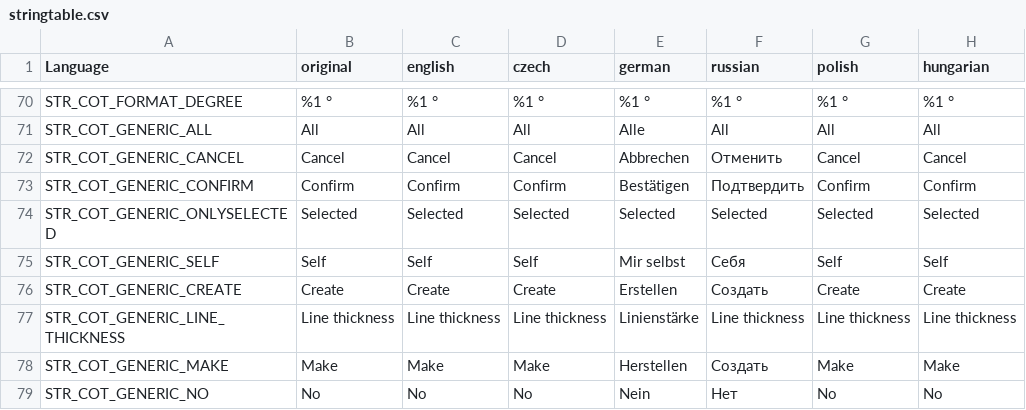
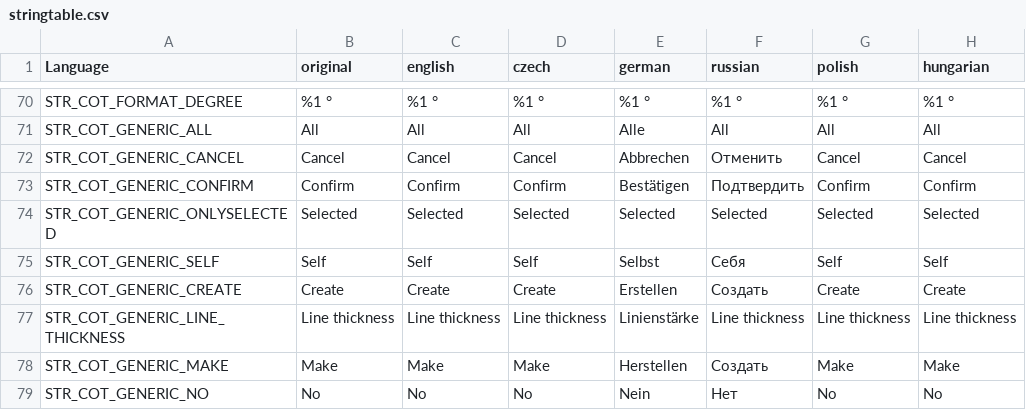
Before and after one commit to Jacob-Mango/DayZ-CommunityOnlineTools, a CSV file: JM/COT/languagecore/stringtable.csv, drawn as a sheet; only a part is shown, gaps mark what is left out; the diff names each change by its address in the sheet, - before the commit and + after, or states it on an @@ line.

```diff
--- a/JM/COT/languagecore/stringtable.csv
+++ b/JM/COT/languagecore/stringtable.csv
-E75 (german): Mir selbst
+E75 (german): Selbst
```
Also changed, not shown: 4 other files.
